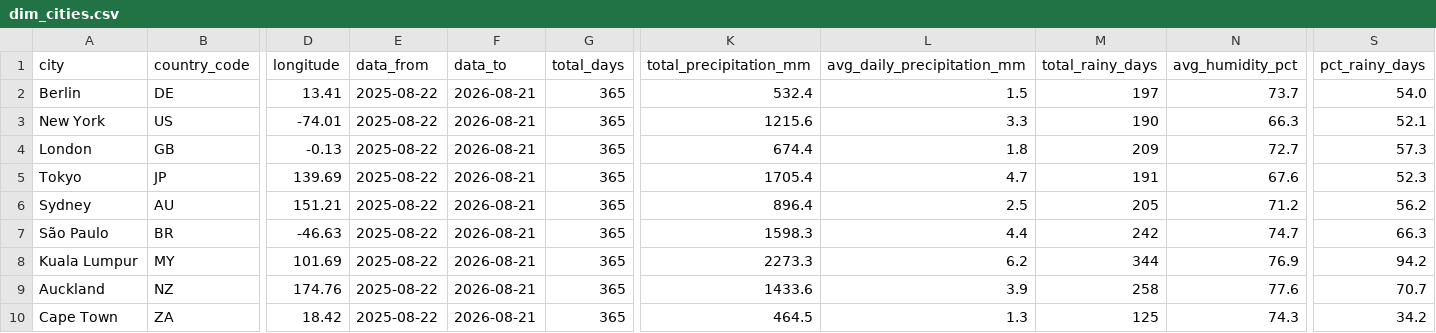
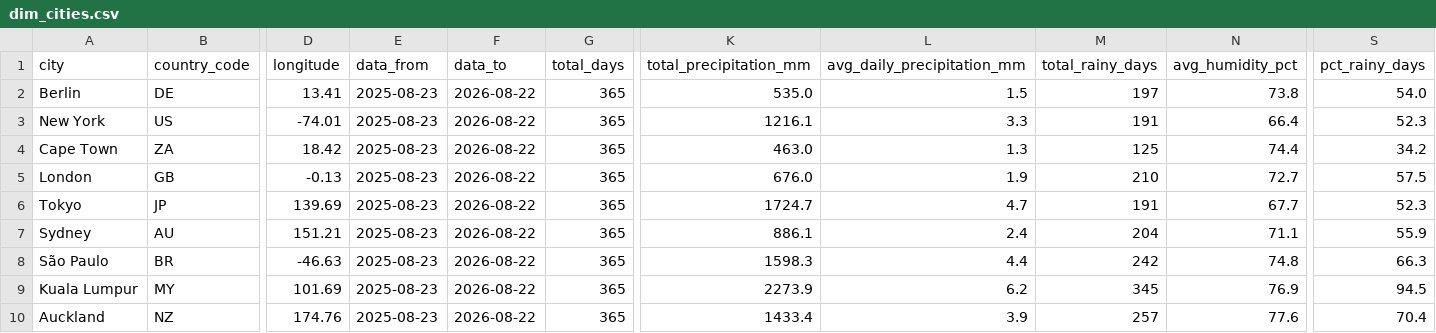
Before and after one commit to farahjaafar/analytics, a CSV file: weather-analytics-pipeline/evidence_dashboard/sources/weather/dim_cities.csv, drawn as a sheet; only a part is shown, gaps mark what is left out; removed rows and columns are numbered as before the commit, all else as after; rows hold the shown columns only; the diff names each change by its address in the sheet, - before the commit and + after, or states it on an @@ line.

```diff
--- a/weather-analytics-pipeline/evidence_dashboard/sources/weather/dim_cities.csv
+++ b/weather-analytics-pipeline/evidence_dashboard/sources/weather/dim_cities.csv
-E2:E3 (data_from): 2025-08-22
+E2:E3 (data_from): 2025-08-23
-F2:F3 (data_to): 2026-08-21
+F2:F3 (data_to): 2026-08-22
-K2 (total_precipitation_mm): 532.4
+K2 (total_precipitation_mm): 535.0
-N2 (avg_humidity_pct): 73.7
+N2 (avg_humidity_pct): 73.8
-K3 (total_precipitation_mm): 1215.6
+K3 (total_precipitation_mm): 1216.1
-M3 (total_rainy_days): 190
+M3 (total_rainy_days): 191
-N3 (avg_humidity_pct): 66.3
+N3 (avg_humidity_pct): 66.4
-S3 (pct_rainy_days): 52.1
+S3 (pct_rainy_days): 52.3
+row 4: Cape Town | ZA | 18.42 | 2025-08-23 | 2026-08-22 | 365 | 463.0 | 1.3 | 125 | 74.4 | 34.2
-E5:E10 (data_from): 2025-08-22
+E5:E10 (data_from): 2025-08-23
-F5:F10 (data_to): 2026-08-21
+F5:F10 (data_to): 2026-08-22
-K5 (total_precipitation_mm): 674.4
+K5 (total_precipitation_mm): 676.0
-L5 (avg_daily_precipitation_mm): 1.8
+L5 (avg_daily_precipitation_mm): 1.9
-M5 (total_rainy_days): 209
+M5 (total_rainy_days): 210
-S5 (pct_rainy_days): 57.3
+S5 (pct_rainy_days): 57.5
-K6 (total_precipitation_mm): 1705.4
+K6 (total_precipitation_mm): 1724.7
-N6 (avg_humidity_pct): 67.6
+N6 (avg_humidity_pct): 67.7
-K7 (total_precipitation_mm): 896.4
+K7 (total_precipitation_mm): 886.1
-L7 (avg_daily_precipitation_mm): 2.5
+L7 (avg_daily_precipitation_mm): 2.4
-M7 (total_rainy_days): 205
+M7 (total_rainy_days): 204
-N7 (avg_humidity_pct): 71.2
+N7 (avg_humidity_pct): 71.1
-S7 (pct_rainy_days): 56.2
+S7 (pct_rainy_days): 55.9
-N8 (avg_humidity_pct): 74.7
+N8 (avg_humidity_pct): 74.8
-K9 (total_precipitation_mm): 2273.3
+K9 (total_precipitation_mm): 2273.9
-M9 (total_rainy_days): 344
+M9 (total_rainy_days): 345
-S9 (pct_rainy_days): 94.2
+S9 (pct_rainy_days): 94.5
-K10 (total_precipitation_mm): 1433.6
+K10 (total_precipitation_mm): 1433.4
-M10 (total_rainy_days): 258
+M10 (total_rainy_days): 257
-S10 (pct_rainy_days): 70.7
+S10 (pct_rainy_days): 70.4
-row 10: Cape Town | ZA | 18.42 | 2025-08-22 | 2026-08-21 | 365 | 464.5 | 1.3 | 125 | 74.3 | 34.2
```
Also changed, not shown: weather-analytics-pipeline/evidence_dashboard/sources/weather/fct_daily_weather.csv.
